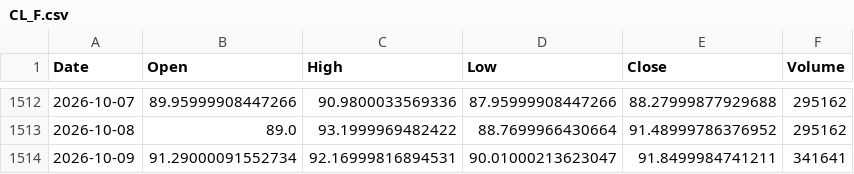
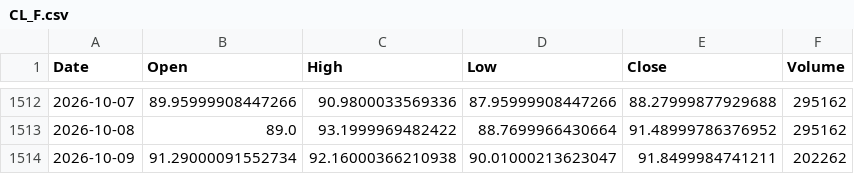
Before and after one commit to sergioeternod/miwebsite, a CSV file: data/price_vintage/CL_F.csv, drawn as a sheet; only a part is shown, gaps mark what is left out.

```diff
--- a/data/price_vintage/CL_F.csv
+++ b/data/price_vintage/CL_F.csv
@@ -1513,2 +1513,2 @@ Date,Open,High,Low,Close,Volume
 2026-10-08,89.0,93.1999969482422,88.7699966430664,91.48999786376952,295162
-2026-10-09,91.29000091552734,92.16999816894531,90.01000213623047,91.8499984741211,341641
+2026-10-09,91.29000091552734,92.16000366210938,90.01000213623047,91.8499984741211,202262
```
Also changed, not shown: data/price_vintage/BTC-USD.csv, data/price_vintage/ETH-USD.csv, 7 other files.
